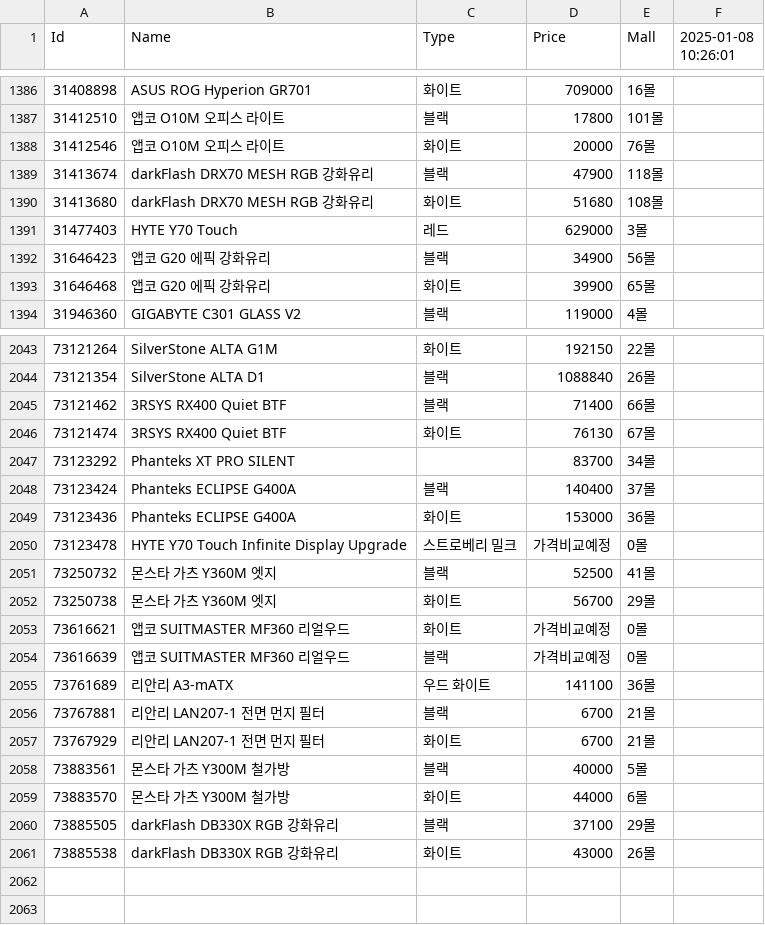
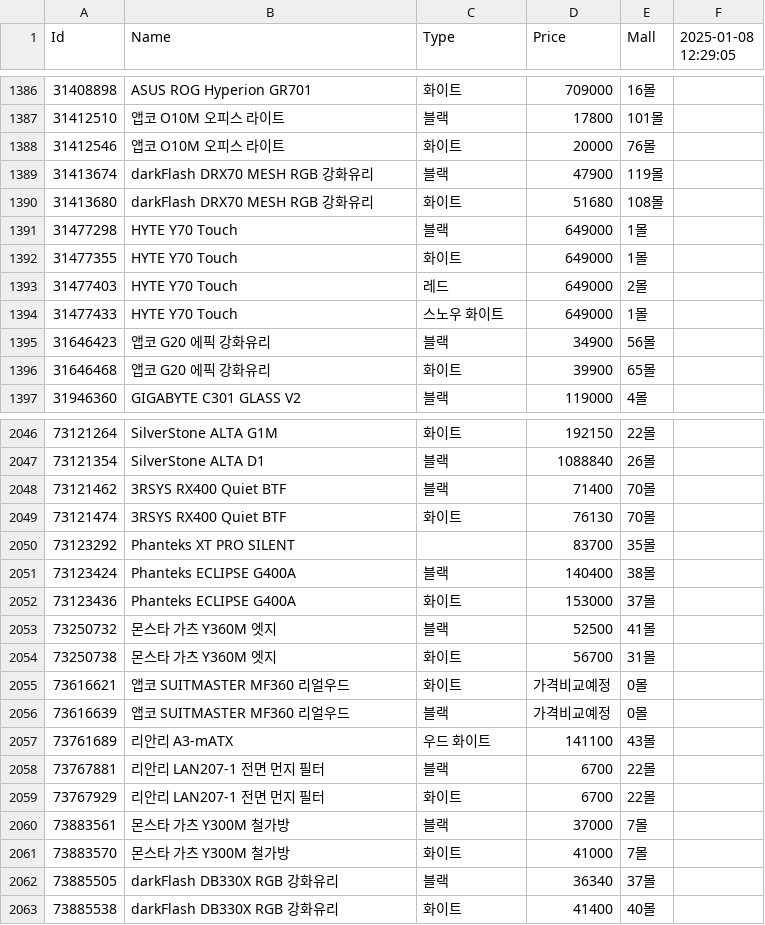
Before and after one commit to SSSSSSSSSSSSSSSSSSSSSSSSSSSSSSSSSSSSSun/Danawa-Crawler, a CSV file: crawl_data/Case.csv, drawn as a sheet; only a part is shown, gaps mark what is left out; the diff covers the shown part only.

```diff
--- a/crawl_data/Case.csv
+++ b/crawl_data/Case.csv
@@ -1 +1 @@
-Id,Name,Type,Price,Mall,2025-01-08 10:26:01
+Id,Name,Type,Price,Mall,2025-01-08 12:29:05
@@ -1388,5 +1388,8 @@ Id,Name,Type,Price,Mall,2025-01-08 10:26:01
 31412546,앱코 O10M 오피스 라이트,화이트,20000,76몰,
-31413674,darkFlash DRX70 MESH RGB 강화유리,블랙,47900,118몰,
+31413674,darkFlash DRX70 MESH RGB 강화유리,블랙,47900,119몰,
 31413680,darkFlash DRX70 MESH RGB 강화유리,화이트,51680,108몰,
-31477403,HYTE Y70 Touch,레드,629000,3몰,
+31477298,HYTE Y70 Touch,블랙,649000,1몰,
+31477355,HYTE Y70 Touch,화이트,649000,1몰,
+31477403,HYTE Y70 Touch,레드,649000,2몰,
+31477433,HYTE Y70 Touch,스노우 화이트,649000,1몰,
 31646423,앱코 G20 에픽 강화유리,블랙,34900,56몰,
@@ -2044,18 +2047,17 @@ Id,Name,Type,Price,Mall,2025-01-08 10:26:01
 73121354,SilverStone ALTA D1,블랙,1088840,26몰,
-73121462,3RSYS RX400 Quiet BTF,블랙,71400,66몰,
-73121474,3RSYS RX400 Quiet BTF,화이트,76130,67몰,
-73123292,Phanteks XT PRO SILENT,,83700,34몰,
-73123424,Phanteks ECLIPSE G400A,블랙,140400,37몰,
-73123436,Phanteks ECLIPSE G400A,화이트,153000,36몰,
-73123478,HYTE Y70 Touch Infinite Display Upgrade,스트로베리 밀크,가격비교예정,0몰,
+73121462,3RSYS RX400 Quiet BTF,블랙,71400,70몰,
+73121474,3RSYS RX400 Quiet BTF,화이트,76130,70몰,
+73123292,Phanteks XT PRO SILENT,,83700,35몰,
+73123424,Phanteks ECLIPSE G400A,블랙,140400,38몰,
+73123436,Phanteks ECLIPSE G400A,화이트,153000,37몰,
 73250732,몬스타 가츠 Y360M 엣지,블랙,52500,41몰,
-73250738,몬스타 가츠 Y360M 엣지,화이트,56700,29몰,
+73250738,몬스타 가츠 Y360M 엣지,화이트,56700,31몰,
 73616621,앱코 SUITMASTER MF360 리얼우드,화이트,가격비교예정,0몰,
 73616639,앱코 SUITMASTER MF360 리얼우드,블랙,가격비교예정,0몰,
-73761689,리안리 A3-mATX,우드 화이트,141100,36몰,
-73767881,리안리 LAN207-1 전면 먼지 필터,블랙,6700,21몰,
-73767929,리안리 LAN207-1 전면 먼지 필터,화이트,6700,21몰,
-73883561,몬스타 가츠 Y300M 철가방,블랙,40000,5몰,
-73883570,몬스타 가츠 Y300M 철가방,화이트,44000,6몰,
-73885505,darkFlash DB330X RGB 강화유리,블랙,37100,29몰,
-73885538,darkFlash DB330X RGB 강화유리,화이트,43000,26몰,
+73761689,리안리 A3-mATX,우드 화이트,141100,43몰,
+73767881,리안리 LAN207-1 전면 먼지 필터,블랙,6700,22몰,
+73767929,리안리 LAN207-1 전면 먼지 필터,화이트,6700,22몰,
+73883561,몬스타 가츠 Y300M 철가방,블랙,37000,7몰,
+73883570,몬스타 가츠 Y300M 철가방,화이트,41000,7몰,
+73885505,darkFlash DB330X RGB 강화유리,블랙,36340,37몰,
+73885538,darkFlash DB330X RGB 강화유리,화이트,41400,40몰,
```
Also changed, not shown: 105 edited cells elsewhere in this file, crawl_data/CPU.csv, crawl_data/HDD.csv, 7 other files.
